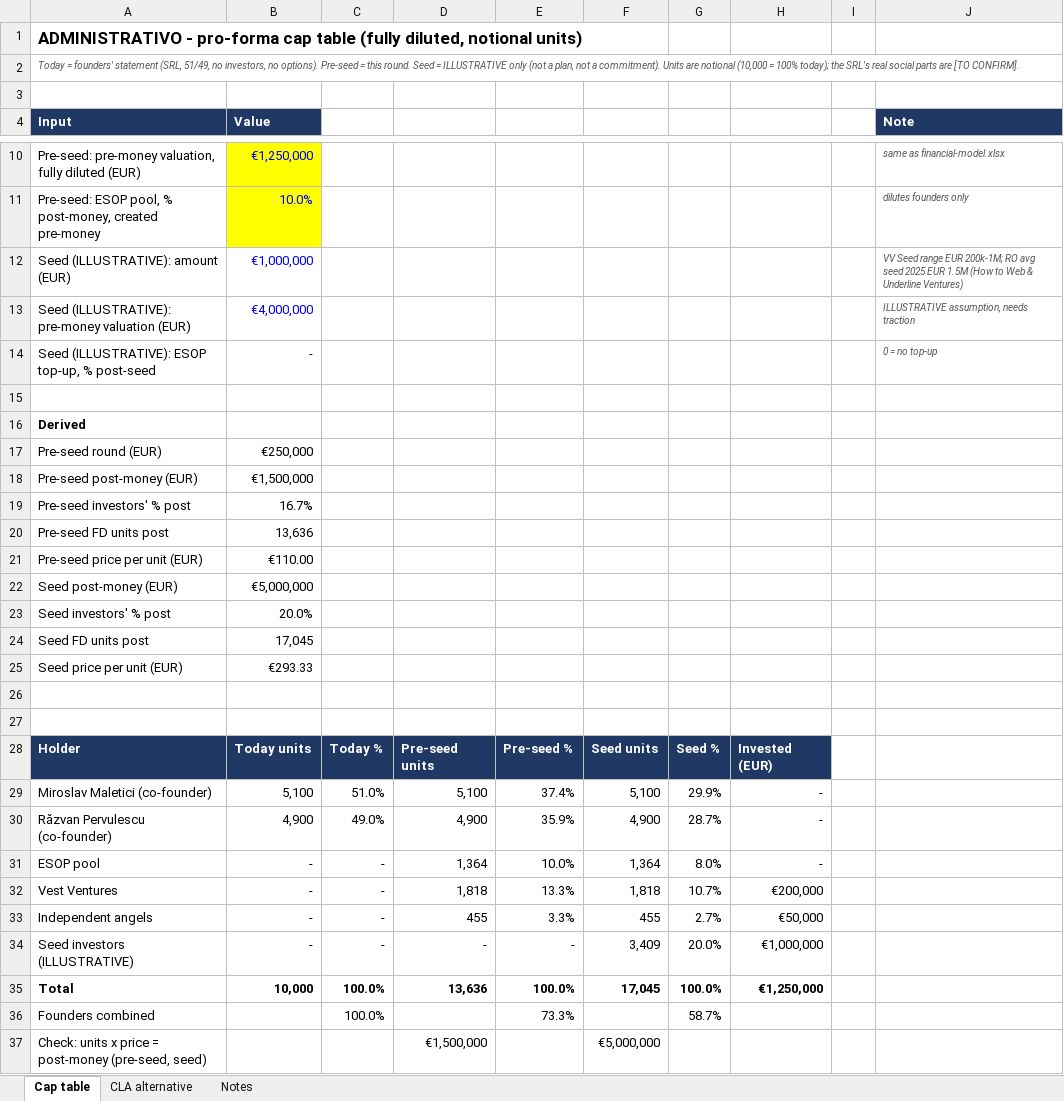
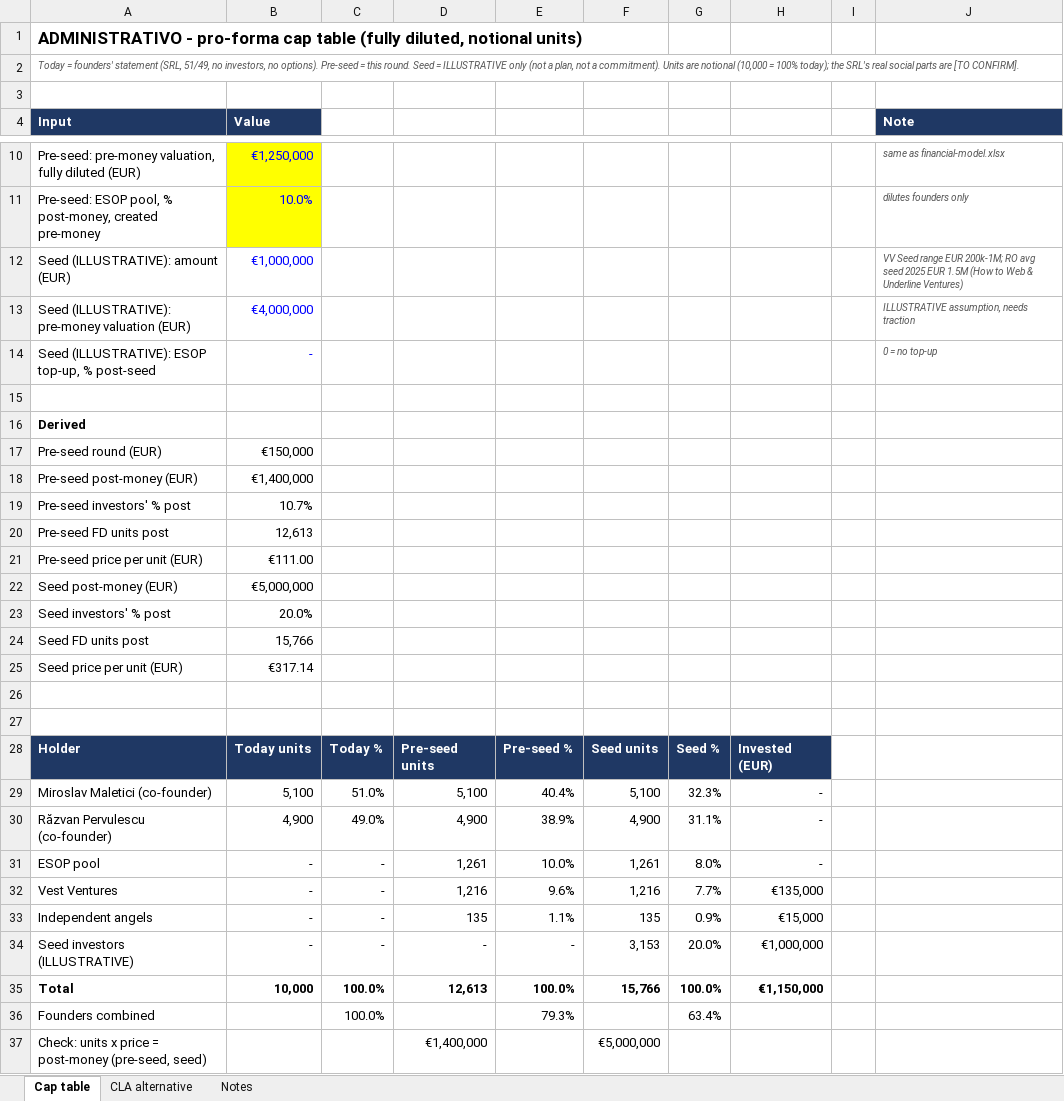
Before and after one commit to miroslav43/ERP, an Excel workbook: vestventures/cap-table.xlsx, sheet Cap table, drawn as a sheet; only a part is shown, gaps mark what is left out; values as stored, in another font and other column widths than the file's, no borders; the diff covers the shown part only; the diff names each change by its address in the sheet, - before the commit and + after, or states it on an @@ line.

```diff
--- a/vestventures/cap-table.xlsx (sheet Cap table)
+++ b/vestventures/cap-table.xlsx (sheet Cap table)
-B17 (Value): €250,000
+B17 (Value): €150,000
-B18 (Value): €1,500,000
+B18 (Value): €1,400,000
-B19 (Value): 16.7%
+B19 (Value): 10.7%
-B20 (Value): 13,636
+B20 (Value): 12,613
-B21 (Value): €110.00
+B21 (Value): €111.00
-B24 (Value): 17,045
+B24 (Value): 15,766
-B25 (Value): €293.33
+B25 (Value): €317.14
-E29: 37.4%
+E29: 40.4%
-G29: 29.9%
+G29: 32.3%
-E30: 35.9%
+E30: 38.9%
-G30: 28.7%
+G30: 31.1%
-D31: 1,364
+D31: 1,261
-F31: 1,364
+F31: 1,261
-D32: 1,818
+D32: 1,216
-E32: 13.3%
+E32: 9.6%
-F32: 1,818
+F32: 1,216
-G32: 10.7%
+G32: 7.7%
-H32: €200,000
+H32: €135,000
-D33: 455
+D33: 135
-E33: 3.3%
+E33: 1.1%
-F33: 455
+F33: 135
-G33: 2.7%
+G33: 0.9%
-H33: €50,000
+H33: €15,000
-F34: 3,409
+F34: 3,153
-D35: 13,636
+D35: 12,613
-F35: 17,045
+F35: 15,766
-H35: €1,250,000
+H35: €1,150,000
-E36: 73.3%
+E36: 79.3%
-G36: 58.7%
+G36: 63.4%
-D37: €1,500,000
+D37: €1,400,000
```
Also changed, not shown: 2 edited cells elsewhere in this sheet, sheet CLA alternative, vestventures/financial-model.xlsx, 17 other files.
